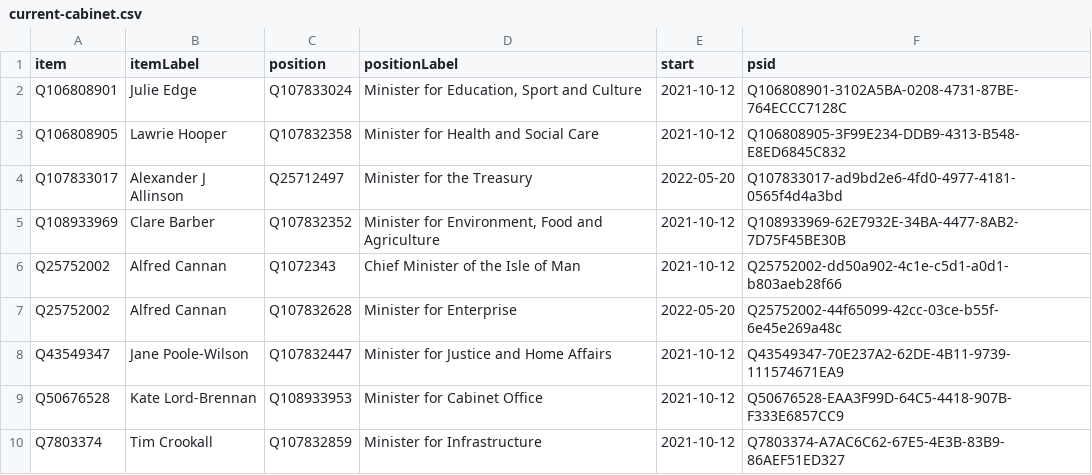
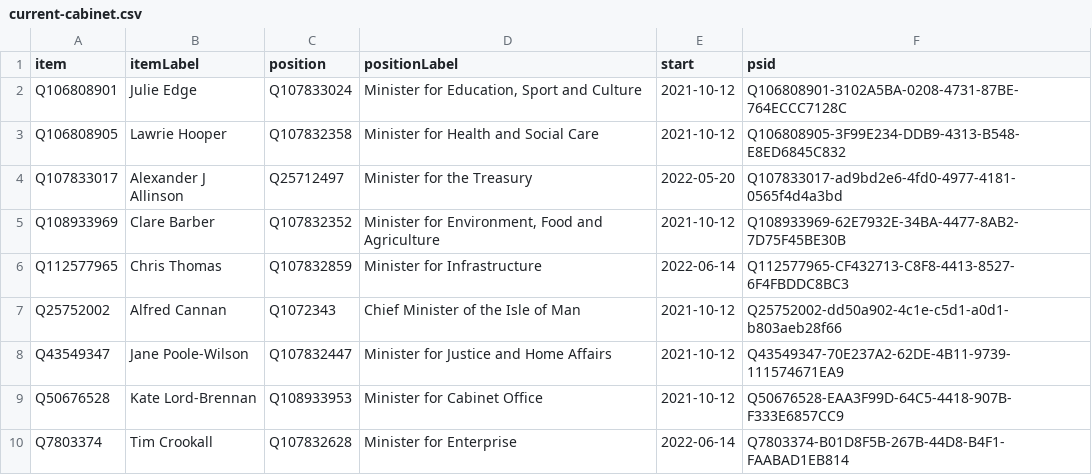
Before and after one commit to every-politician-scrapers/isle-of-man-cabinet, a CSV file: wikidata/results/current-cabinet.csv, drawn as a sheet.

Commit message:
Run SPARQL queries

```diff
--- a/wikidata/results/current-cabinet.csv
+++ b/wikidata/results/current-cabinet.csv
@@ -5,6 +5,6 @@ Q107833017,Alexander J Allinson,Q25712497,Minister for the Treasury,2022-05-20,Q
 Q108933969,Clare Barber,Q107832352,"Minister for Environment, Food and Agriculture",2021-10-12,Q108933969-62E7932E-34BA-4477-8AB2-7D75F45BE30B
+Q112577965,Chris Thomas,Q107832859,Minister for Infrastructure,2022-06-14,Q112577965-CF432713-C8F8-4413-8527-6F4FBDDC8BC3
 Q25752002,Alfred Cannan,Q1072343,Chief Minister of the Isle of Man,2021-10-12,Q25752002-dd50a902-4c1e-c5d1-a0d1-b803aeb28f66
-Q25752002,Alfred Cannan,Q107832628,Minister for Enterprise,2022-05-20,Q25752002-44f65099-42cc-03ce-b55f-6e45e269a48c
 Q43549347,Jane Poole-Wilson,Q107832447,Minister for Justice and Home Affairs,2021-10-12,Q43549347-70E237A2-62DE-4B11-9739-111574671EA9
 Q50676528,Kate Lord-Brennan,Q108933953,Minister for Cabinet Office,2021-10-12,Q50676528-EAA3F99D-64C5-4418-907B-F333E6857CC9
-Q7803374,Tim Crookall,Q107832859,Minister for Infrastructure,2021-10-12,Q7803374-A7AC6C62-67E5-4E3B-83B9-86AEF51ED327
+Q7803374,Tim Crookall,Q107832628,Minister for Enterprise,2022-06-14,Q7803374-B01D8F5B-267B-44D8-B4F1-FAABAD1EB814
```
